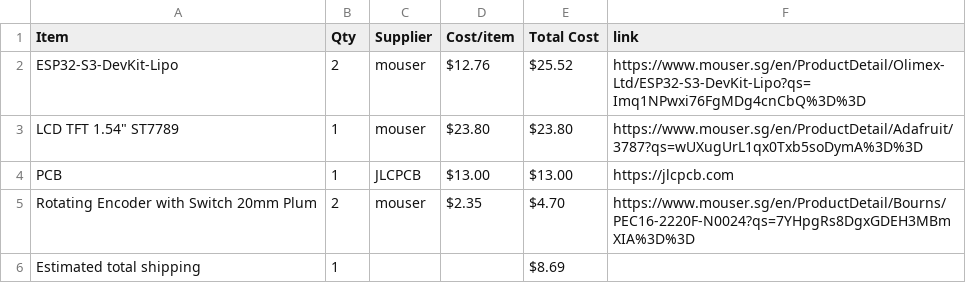
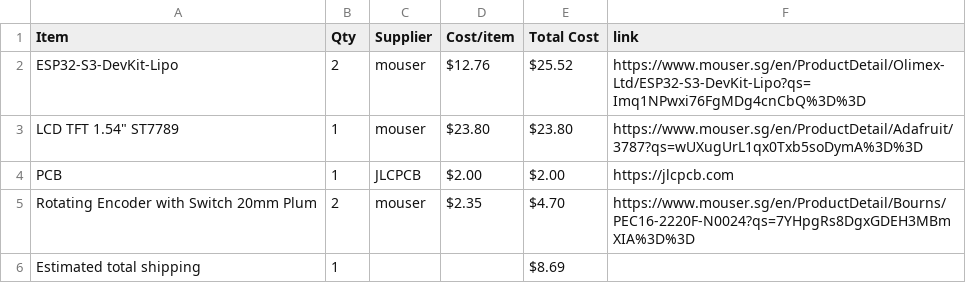
Before and after one commit to NZX37/wowmacropad, a CSV file: BOM.csv, drawn as a sheet.

Commit message:
Sync joystickmacropad from Half Life

```diff
--- a/BOM.csv
+++ b/BOM.csv
@@ -3,3 +3,3 @@ ESP32-S3-DevKit-Lipo,2,mouser,$12.76,$25.52,https://www.mouser.sg/en/ProductDeta
 "LCD TFT 1.54"" ST7789",1,mouser,$23.80,$23.80,https://www.mouser.sg/en/ProductDetail/Adafruit/3787?qs=wUXugUrL1qx0Txb5soDymA%3D%3D
-PCB,1,JLCPCB,$13.00,$13.00,https://jlcpcb.com
+PCB,1,JLCPCB,$2.00,$2.00,https://jlcpcb.com
 Rotating Encoder with Switch 20mm Plum,2,mouser,$2.35,$4.70,https://www.mouser.sg/en/ProductDetail/Bourns/PEC16-2220F-N0024?qs=7YHpgRs8DgxGDEH3MBmXIA%3D%3D
```
